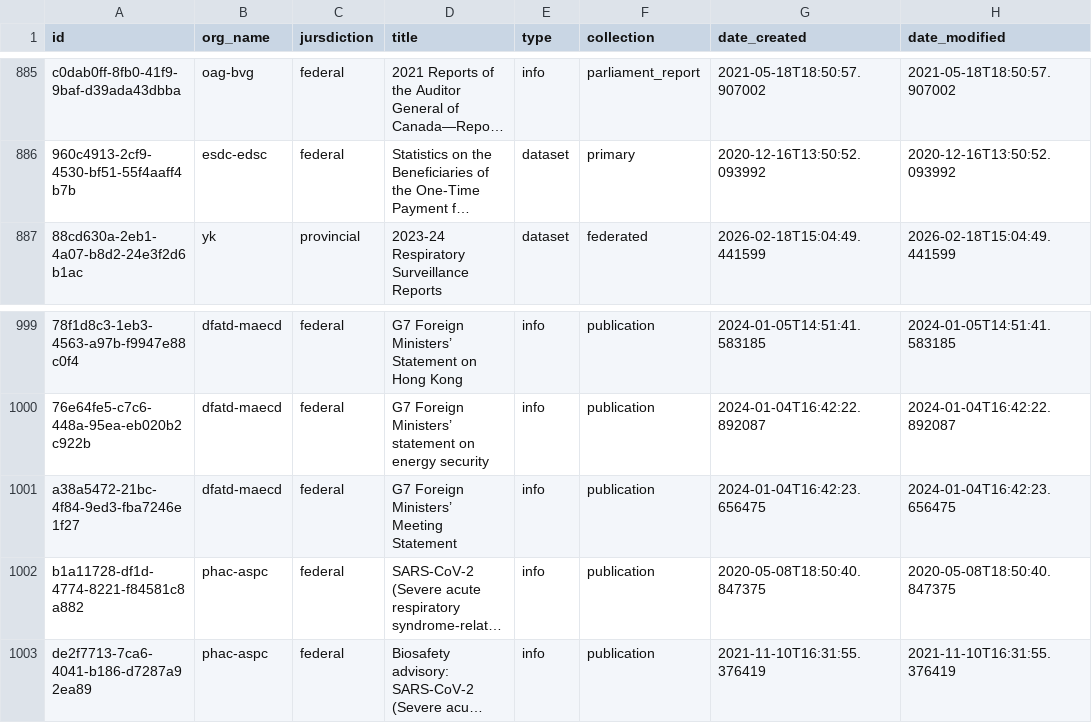
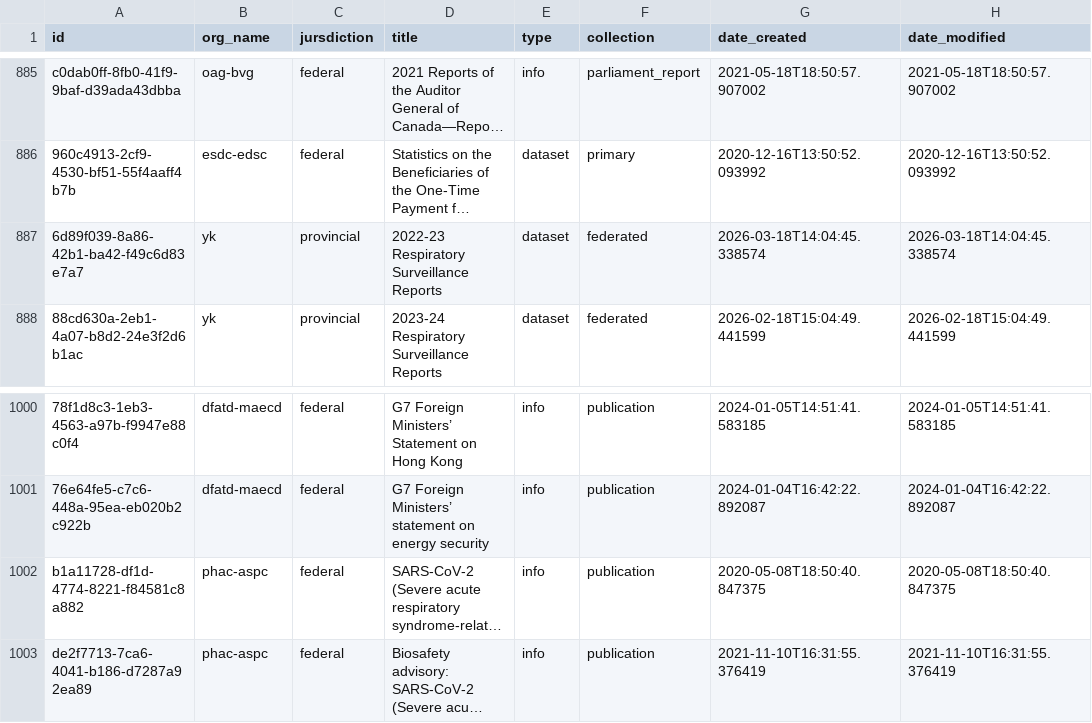
Before and after one commit to PatLittle/OpenGov_R_Scripts, a CSV file: COVID-dataset-list.csv, drawn as a sheet; only a part is shown, gaps mark what is left out; long unchanged cells end in …; removed rows and columns are numbered as before the commit, all else as after; the diff names each change by its address in the sheet, - before the commit and + after, or states it on an @@ line.

```diff
--- a/COVID-dataset-list.csv
+++ b/COVID-dataset-list.csv
+row 887: 6d89f039-8a86-42b1-ba42-f49c6d83e7a7 | yk | provincial | 2022-23 Respiratory Surveillance Reports | dataset | federated | 2026-03-18T14:04:45.338574 | 2026-03-18T14:04:45.338574
-row 1001: a38a5472-21bc-4f84-9ed3-fba7246e1f27 | dfatd-maecd | federal | G7 Foreign Ministers’ Meeting Statement | info | publication | 2024-01-04T16:42:23.656475 | 2024-01-04T16:42:23.656475
```
Also changed, not shown: COVID-dataset-tracker.csv.
